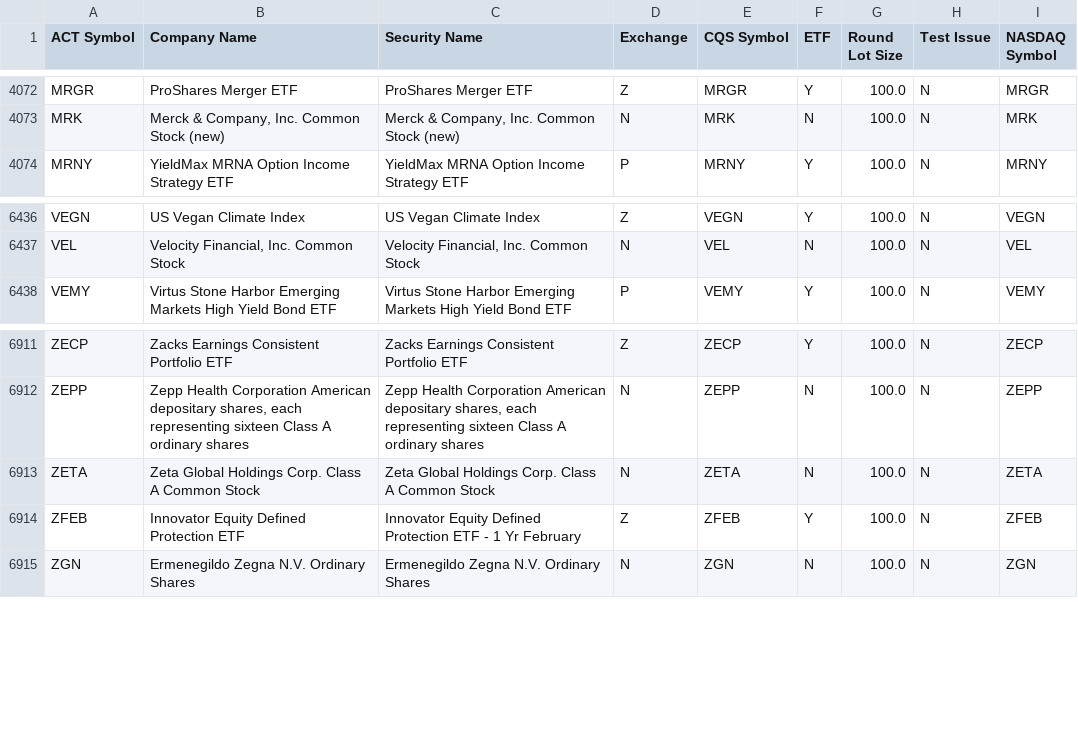
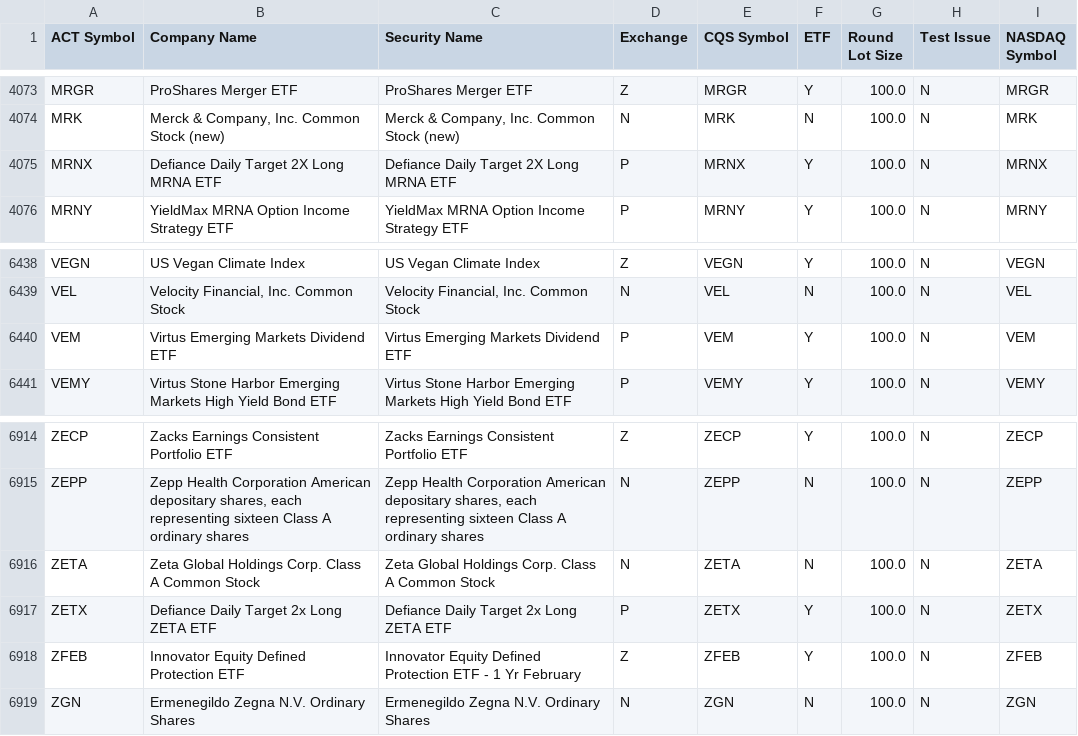
Before and after one commit to datasets/nyse-other-listings, a CSV file: data/other-listed.csv, drawn as a sheet; only a part is shown, gaps mark what is left out; the diff covers the shown part only.

```diff
--- a/data/other-listed.csv
+++ b/data/other-listed.csv
@@ -4073,2 +4074,3 @@ MRGR,ProShares Merger ETF,ProShares Merger ETF,Z,MRGR,Y,100.0,N,MRGR
 MRK,"Merck & Company, Inc. Common Stock (new)","Merck & Company, Inc. Common Stock (new)",N,MRK,N,100.0,N,MRK
+MRNX,Defiance Daily Target 2X Long MRNA ETF,Defiance Daily Target 2X Long MRNA ETF,P,MRNX,Y,100.0,N,MRNX
 MRNY,YieldMax MRNA Option Income Strategy ETF,YieldMax MRNA Option Income Strategy ETF,P,MRNY,Y,100.0,N,MRNY
@@ -6437,2 +6439,3 @@ VEGN,US Vegan Climate Index,US Vegan Climate Index,Z,VEGN,Y,100.0,N,VEGN
 VEL,"Velocity Financial, Inc. Common Stock","Velocity Financial, Inc. Common Stock",N,VEL,N,100.0,N,VEL
+VEM,Virtus Emerging Markets Dividend ETF,Virtus Emerging Markets Dividend ETF,P,VEM,Y,100.0,N,VEM
 VEMY,Virtus Stone Harbor Emerging Markets High Yield Bond ETF,Virtus Stone Harbor Emerging Markets High Yield Bond ETF,P,VEMY,Y,100.0,N,VEMY
@@ -6913,2 +6916,3 @@ ZEPP,"Zepp Health Corporation American depositary shares, each representing sixt
 ZETA,Zeta Global Holdings Corp. Class A Common Stock,Zeta Global Holdings Corp. Class A Common Stock,N,ZETA,N,100.0,N,ZETA
+ZETX,Defiance Daily Target 2x Long ZETA ETF,Defiance Daily Target 2x Long ZETA ETF,P,ZETX,Y,100.0,N,ZETX
 ZFEB,Innovator Equity Defined Protection ETF ,Innovator Equity Defined Protection ETF - 1 Yr February,Z,ZFEB,Y,100.0,N,ZFEB
```
Also changed, not shown: 3 added rows and 2 removed rows elsewhere in this file, data/nyse-listed.csv.
